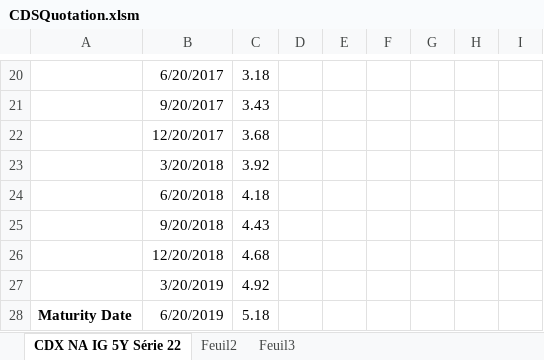
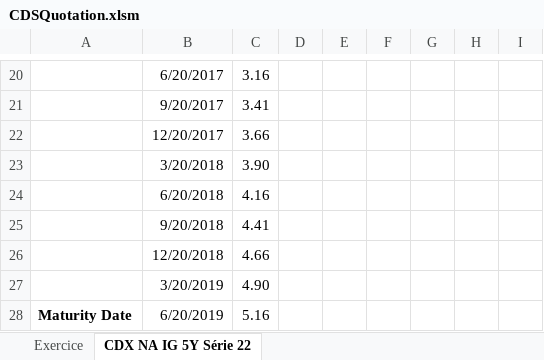
Before and after one commit to rguillemot/Formation_Finance, an Excel workbook: Forex_Credit_Equity/excel/CDSQuotation.xlsm, sheet CDX NA IG 5Y Série 22, drawn as a sheet; only a part is shown, gaps mark what is left out; values as stored, in another font and other column widths than the file's, no borders; the diff covers the shown part only; the diff names each change by its address in the sheet, - before the commit and + after, or states it on an @@ line.

```diff
--- a/Forex_Credit_Equity/excel/CDSQuotation.xlsm (sheet CDX NA IG 5Y Série 22)
+++ b/Forex_Credit_Equity/excel/CDSQuotation.xlsm (sheet CDX NA IG 5Y Série 22)
-sheet tab: Feuil2
-sheet tab: Feuil3
+sheet tab: Exercice
-C20: 3.18
+C20: 3.16
-C21: 3.43
+C21: 3.41
-C22: 3.68
+C22: 3.66
-C23: 3.92
+C23: 3.90
-C24: 4.18
+C24: 4.16
-C25: 4.43
+C25: 4.41
-C26: 4.68
+C26: 4.66
-C27: 4.92
+C27: 4.90
-C28: 5.18
+C28: 5.16
```
Also changed, not shown: 32 edited cells elsewhere in this sheet, Forex_Credit_Equity/excel/BondMargins.xlsm, 3 other files.
